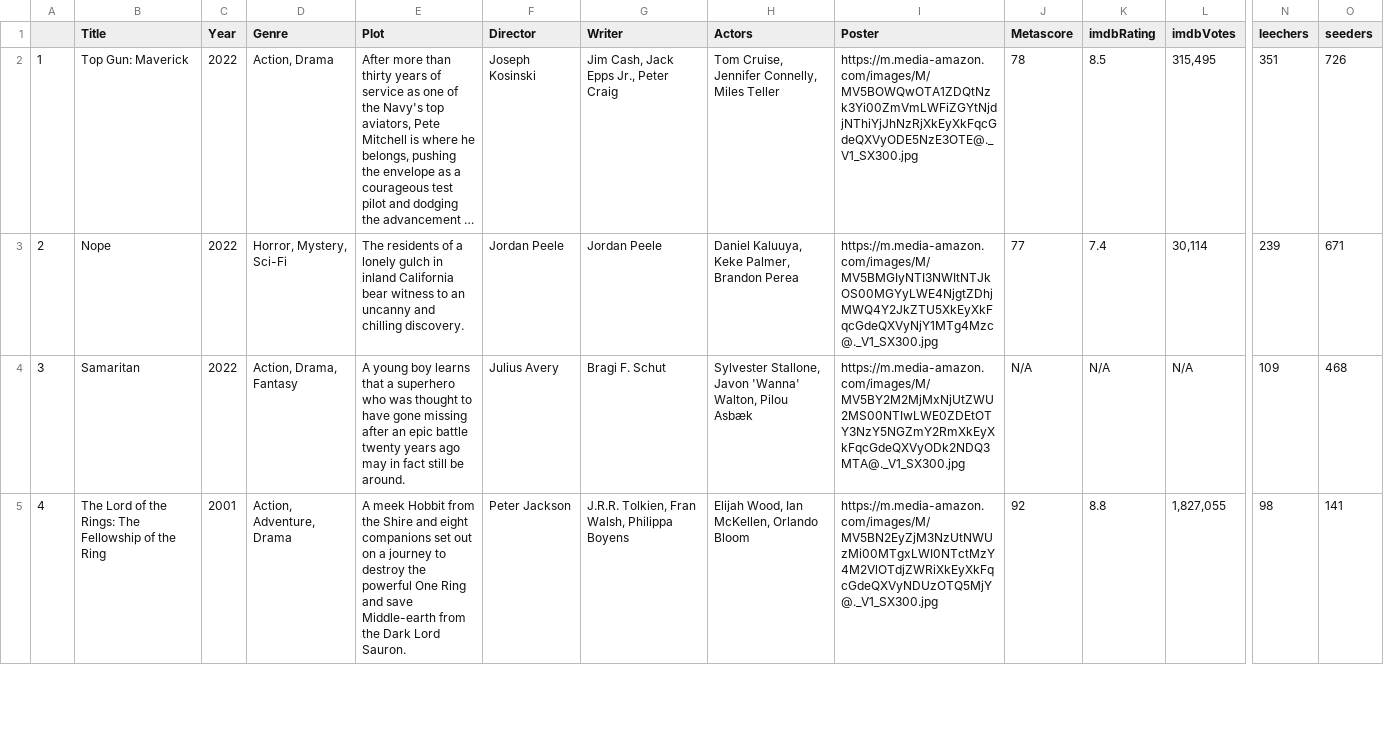
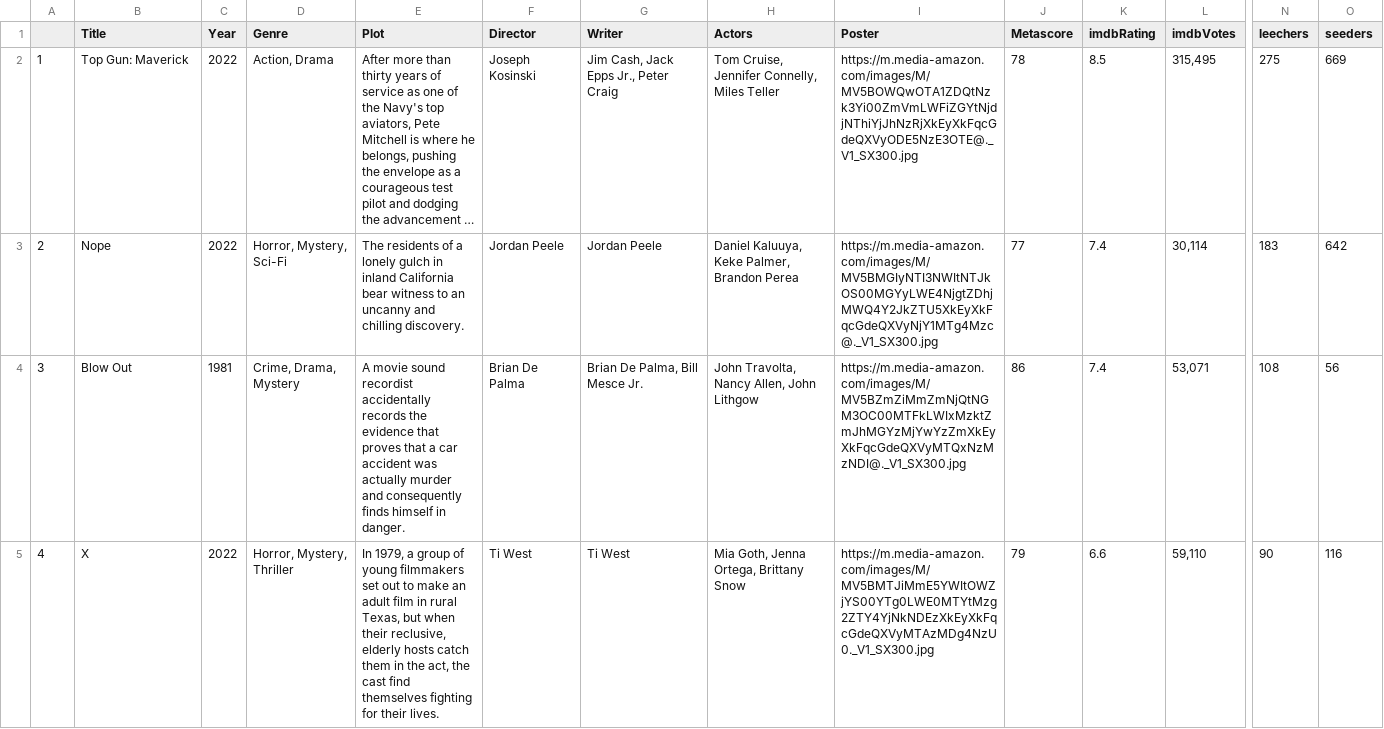
Before and after one commit to ErezWeiss1/Trending_Movies, a CSV file: data/movie_list.csv, drawn as a sheet; only a part is shown, gaps mark what is left out; long unchanged cells end in …; the diff covers the shown part only; the diff names each change by its address in the sheet, - before the commit and + after, or states it on an @@ line.

```diff
--- a/data/movie_list.csv
+++ b/data/movie_list.csv
-N2 (leechers): 351
+N2 (leechers): 275
-O2 (seeders): 726
+O2 (seeders): 669
-N3 (leechers): 239
+N3 (leechers): 183
-O3 (seeders): 671
+O3 (seeders): 642
-B4 (Title): Samaritan
+B4 (Title): Blow Out
-C4 (Year): 2022
+C4 (Year): 1981
-D4 (Genre): Action, Drama, Fantasy
+D4 (Genre): Crime, Drama, Mystery
-E4 (Plot): A young boy learns that a superhero who was thought to have gone missing after an epic battle twenty years ago may in fact still be around.
+E4 (Plot): A movie sound recordist accidentally records the evidence that proves that a car accident was actually murder and consequently finds himself in danger.
-F4 (Director): Julius Avery
+F4 (Director): Brian De Palma
-G4 (Writer): Bragi F. Schut
+G4 (Writer): Brian De Palma, Bill Mesce Jr.
-H4 (Actors): Sylvester Stallone, Javon 'Wanna' Walton, Pilou Asbæk
+H4 (Actors): John Travolta, Nancy Allen, John Lithgow
-I4 (Poster): https://m.media-amazon.com/images/M/MV5BY2M2MjMxNjUtZWU2MS00NTIwLWE0ZDEtOTY3NzY5NGZmY2RmXkEyXkFqcGdeQXVyODk2NDQ3MTA@._V1_SX300.jpg
+I4 (Poster): https://m.media-amazon.com/images/M/MV5BZmZiMmZmNjQtNGM3OC00MTFkLWIxMzktZmJhMGYzMjYwYzZmXkEyXkFqcGdeQXVyMTQxNzMzNDI@._V1_SX300.jpg
-J4 (Metascore): N/A
+J4 (Metascore): 86
-K4 (imdbRating): N/A
+K4 (imdbRating): 7.4
-L4 (imdbVotes): N/A
+L4 (imdbVotes): 53,071
-N4 (leechers): 109
+N4 (leechers): 108
-O4 (seeders): 468
+O4 (seeders): 56
-B5 (Title): The Lord of the Rings: The Fellowship of the Ring
+B5 (Title): X
-C5 (Year): 2001
+C5 (Year): 2022
-D5 (Genre): Action, Adventure, Drama
+D5 (Genre): Horror, Mystery, Thriller
-E5 (Plot): A meek Hobbit from the Shire and eight companions set out on a journey to destroy the powerful One Ring and save Middle-earth from the Dark Lord Sauron.
+E5 (Plot): In 1979, a group of young filmmakers set out to make an adult film in rural Texas, but when their reclusive, elderly hosts catch them in the act, the cast find themselves fighting for their lives.
-F5 (Director): Peter Jackson
+F5 (Director): Ti West
-G5 (Writer): J.R.R. Tolkien, Fran Walsh, Philippa Boyens
+G5 (Writer): Ti West
-H5 (Actors): Elijah Wood, Ian McKellen, Orlando Bloom
+H5 (Actors): Mia Goth, Jenna Ortega, Brittany Snow
-I5 (Poster): https://m.media-amazon.com/images/M/MV5BN2EyZjM3NzUtNWUzMi00MTgxLWI0NTctMzY4M2VlOTdjZWRiXkEyXkFqcGdeQXVyNDUzOTQ5MjY@._V1_SX300.jpg
+I5 (Poster): https://m.media-amazon.com/images/M/MV5BMTJiMmE5YWItOWZjYS00YTg0LWE0MTYtMzg2ZTY4YjNkNDEzXkEyXkFqcGdeQXVyMTAzMDg4NzU0._V1_SX300.jpg
-J5 (Metascore): 92
+J5 (Metascore): 79
-K5 (imdbRating): 8.8
+K5 (imdbRating): 6.6
-L5 (imdbVotes): 1,827,055
+L5 (imdbVotes): 59,110
-N5 (leechers): 98
+N5 (leechers): 90
-O5 (seeders): 141
+O5 (seeders): 116
```
Also changed, not shown: 2 added rows, 2 removed rows and 25 edited cells elsewhere in this file, 1 other file.
